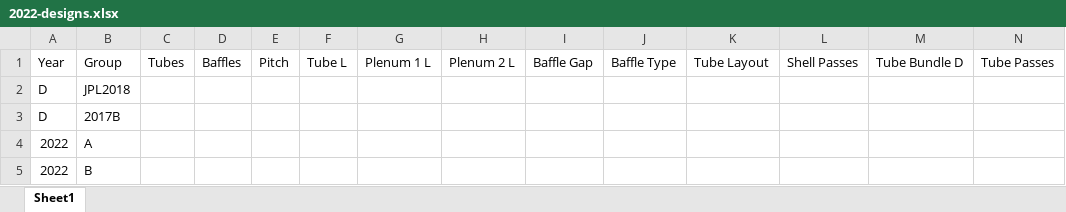
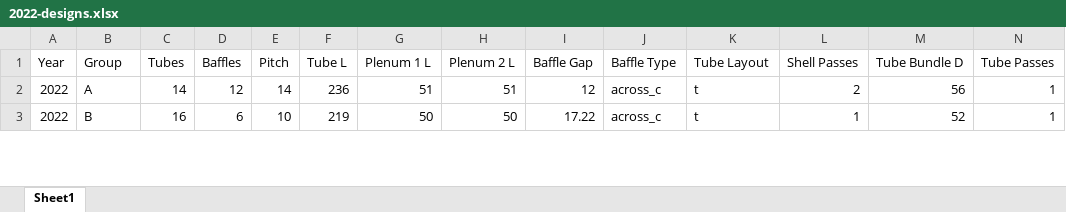
Before and after one commit to tom-tyler/GA3-Project, an Excel workbook: designs/2022-designs.xlsx, sheet Sheet1, drawn as a sheet; only a part is shown; values as stored, in another font and other column widths than the file's, no borders; removed rows and columns are numbered as before the commit, all else as after; rows hold the shown columns only; the diff covers the shown part only; the diff names each change by its address in the sheet, - before the commit and + after, or states it on an @@ line.

Commit message:
2022 design data

```diff
--- a/designs/2022-designs.xlsx (sheet Sheet1)
+++ b/designs/2022-designs.xlsx (sheet Sheet1)
-row 2: D | JPL2018
-row 3: D | 2017B
-C2 (Tubes): (empty)
+C2 (Tubes): 14
-D2 (Baffles): (empty)
+D2 (Baffles): 12
-E2 (Pitch): (empty)
+E2 (Pitch): 14
-F2 (Tube L): (empty)
+F2 (Tube L): 236
-G2 (Plenum 1 L): (empty)
+G2 (Plenum 1 L): 51
-H2 (Plenum 2 L): (empty)
+H2 (Plenum 2 L): 51
-I2 (Baffle Gap): (empty)
+I2 (Baffle Gap): 12
-J2:J3 (Baffle Type): (empty)
+J2:J3 (Baffle Type): across_c
-K2:K3 (Tube Layout): (empty)
+K2:K3 (Tube Layout): t
-L2 (Shell Passes): (empty)
+L2 (Shell Passes): 2
-M2 (Tube Bundle D): (empty)
+M2 (Tube Bundle D): 56
-N2:N3 (Tube Passes): (empty)
+N2:N3 (Tube Passes): 1
-C3 (Tubes): (empty)
+C3 (Tubes): 16
-D3 (Baffles): (empty)
+D3 (Baffles): 6
-E3 (Pitch): (empty)
+E3 (Pitch): 10
-F3 (Tube L): (empty)
+F3 (Tube L): 219
-G3 (Plenum 1 L): (empty)
+G3 (Plenum 1 L): 50
-H3 (Plenum 2 L): (empty)
+H3 (Plenum 2 L): 50
-I3 (Baffle Gap): (empty)
+I3 (Baffle Gap): 17.22
-L3 (Shell Passes): (empty)
+L3 (Shell Passes): 1
-M3 (Tube Bundle D): (empty)
+M3 (Tube Bundle D): 52
```
Also changed, not shown: 60 edited cells elsewhere in this sheet.
